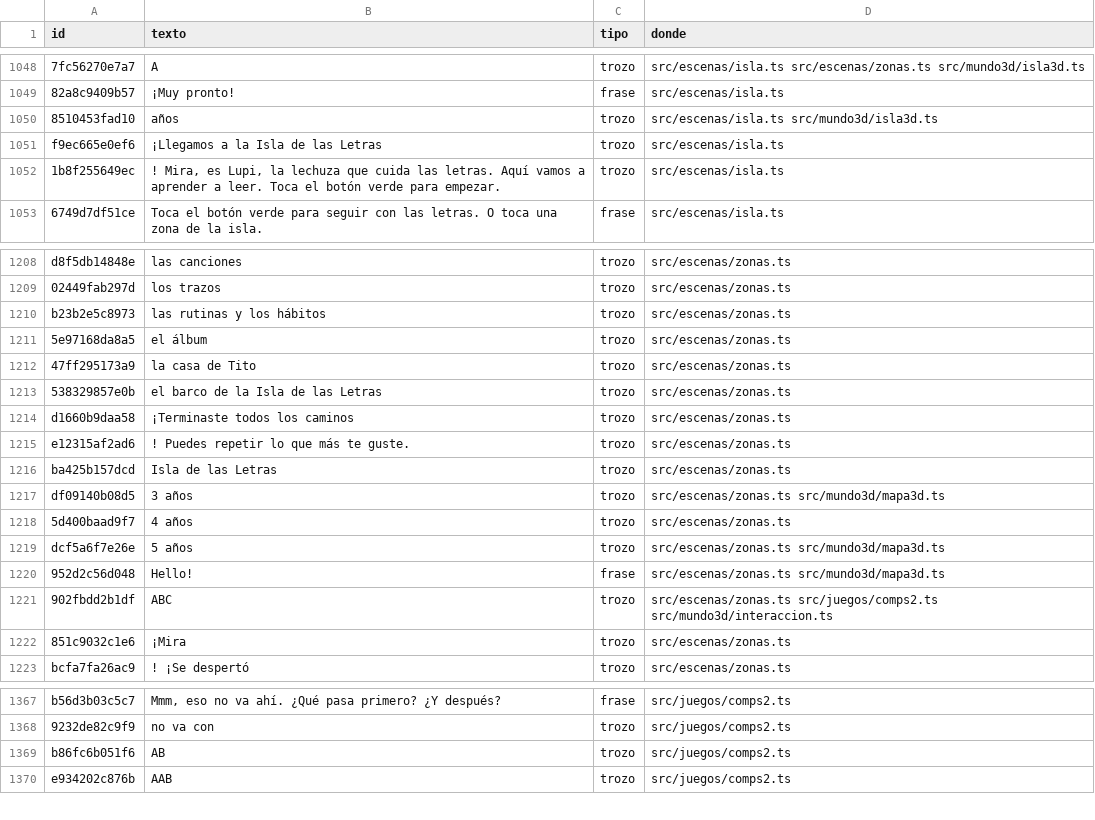
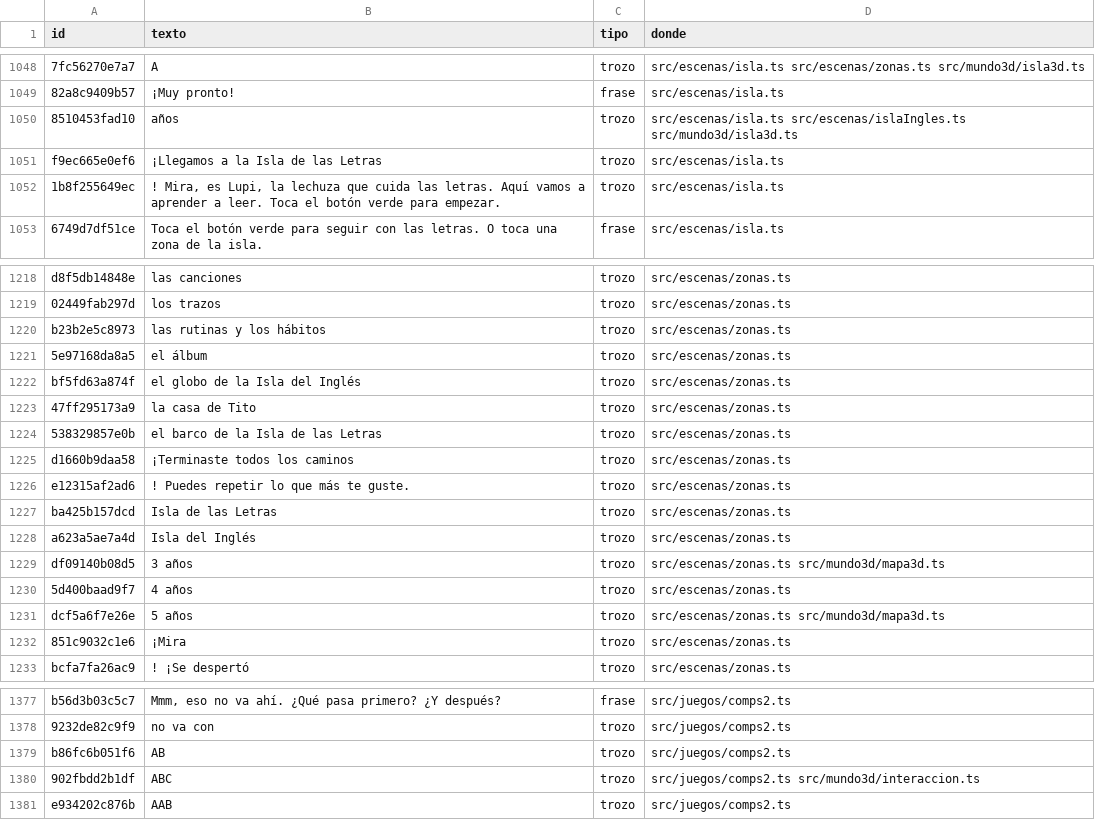
Before and after one commit to fercala/curiolandia-new, a CSV file: dialogos/todos.csv, drawn as a sheet; only a part is shown, gaps mark what is left out; removed rows and columns are numbered as before the commit, all else as after; the diff covers the shown part only; the diff names each change by its address in the sheet, - before the commit and + after, or states it on an @@ line.

```diff
--- a/dialogos/todos.csv
+++ b/dialogos/todos.csv
-D1050 (donde): src/escenas/isla.ts src/mundo3d/isla3d.ts
+D1050 (donde): src/escenas/isla.ts src/escenas/islaIngles.ts src/mundo3d/isla3d.ts
+row 1222: bf5fd63a874f | el globo de la Isla del Inglés | trozo | src/escenas/zonas.ts
+row 1228: a623a5ae7a4d | Isla del Inglés | trozo | src/escenas/zonas.ts
-row 1220: 952d2c56d048 | Hello! | frase | src/escenas/zonas.ts src/mundo3d/mapa3d.ts
-row 1221: 902fbdd2b1df | ABC | trozo | src/escenas/zonas.ts src/juegos/comps2.ts src/mundo3d/interaccion.ts
+row 1380: 902fbdd2b1df | ABC | trozo | src/juegos/comps2.ts src/mundo3d/interaccion.ts
```
Also changed, not shown: 13 added rows, 3 removed rows and 2 edited cells elsewhere in this file, 27 other files.
